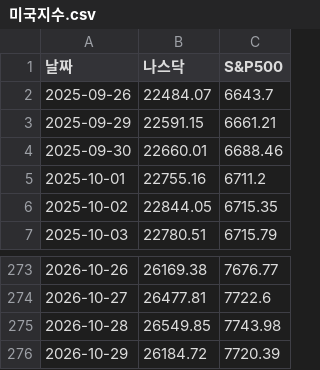
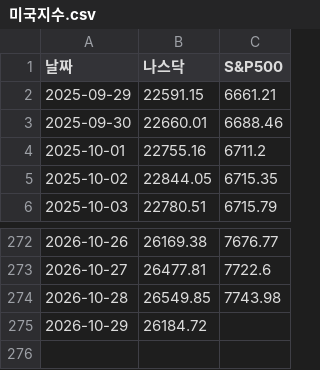
Before and after one commit to kwonjinbeom/jb_office, a CSV file: 콘텐츠/블로그_카페/데이터/미국지수.csv, drawn as a sheet; only a part is shown, gaps mark what is left out.

```diff
--- a/콘텐츠/블로그_카페/데이터/미국지수.csv
+++ b/콘텐츠/블로그_카페/데이터/미국지수.csv
@@ -1,3 +1,2 @@
 날짜,나스닥,S&P500
-2025-09-26,22484.07,6643.7
 2025-09-29,22591.15,6661.21
@@ -275,2 +274,2 @@
 2026-10-28,26549.85,7743.98
-2026-10-29,26184.72,7720.39
+2026-10-29,26184.72,
```
Also changed, not shown: 콘텐츠/블로그_카페/데이터/박스오피스.csv, 콘텐츠/블로그_카페/데이터/분양.csv, 2 other files.
